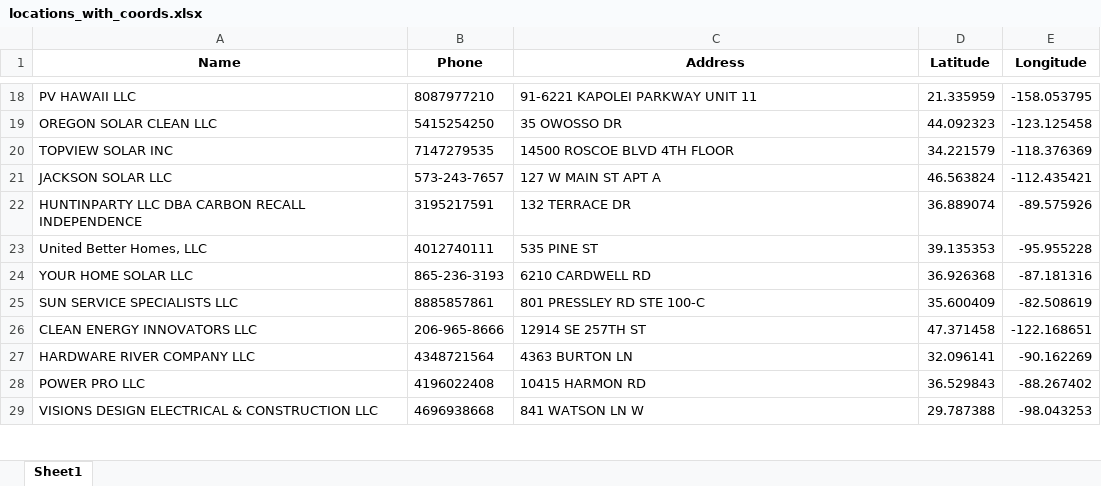
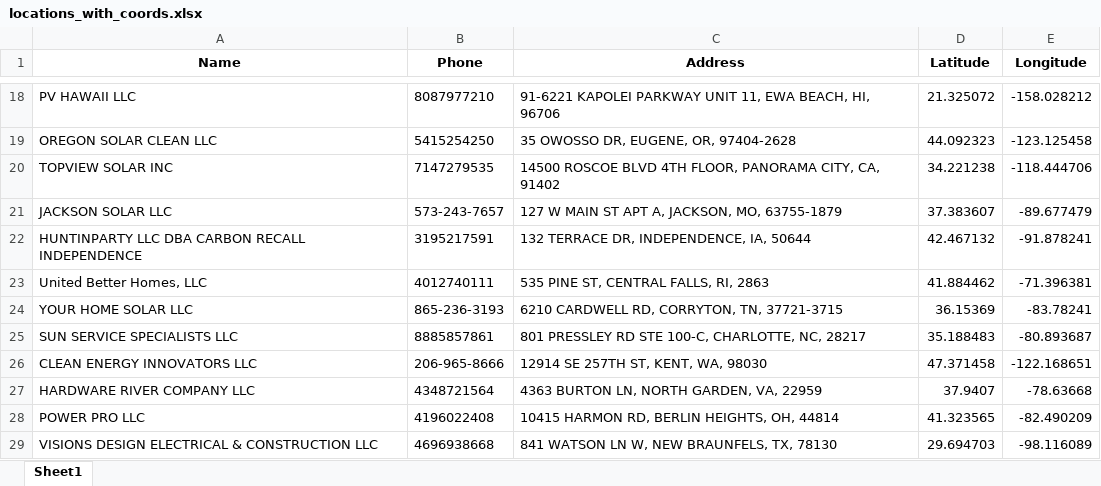
Before and after one commit to onuyonnu/closest-dealer-api, an Excel workbook: drive-time-locator/Backend/locations_with_coords.xlsx, sheet Sheet1, drawn as a sheet; only a part is shown, gaps mark what is left out; values as stored, in another font and other column widths than the file's, no borders; the diff covers the shown part only; the diff names each change by its address in the sheet, - before the commit and + after, or states it on an @@ line.

Commit message:
Fixed Address geocode excel conversion

```diff
--- a/drive-time-locator/Backend/locations_with_coords.xlsx (sheet Sheet1)
+++ b/drive-time-locator/Backend/locations_with_coords.xlsx (sheet Sheet1)
-C18 (Address): 91-6221 KAPOLEI PARKWAY UNIT 11
+C18 (Address): 91-6221 KAPOLEI PARKWAY UNIT 11, EWA BEACH, HI, 96706
-D18 (Latitude): 21.335959
+D18 (Latitude): 21.325072
-E18 (Longitude): -158.053795
+E18 (Longitude): -158.028212
-C19 (Address): 35 OWOSSO DR
+C19 (Address): 35 OWOSSO DR, EUGENE, OR, 97404-2628
-C20 (Address): 14500 ROSCOE BLVD 4TH FLOOR
+C20 (Address): 14500 ROSCOE BLVD 4TH FLOOR, PANORAMA CITY, CA, 91402
-D20 (Latitude): 34.221579
+D20 (Latitude): 34.221238
-E20 (Longitude): -118.376369
+E20 (Longitude): -118.444706
-C21 (Address): 127 W MAIN ST APT A
+C21 (Address): 127 W MAIN ST APT A, JACKSON, MO, 63755-1879
-D21 (Latitude): 46.563824
+D21 (Latitude): 37.383607
-E21 (Longitude): -112.435421
+E21 (Longitude): -89.677479
-C22 (Address): 132 TERRACE DR
+C22 (Address): 132 TERRACE DR, INDEPENDENCE, IA, 50644
-D22 (Latitude): 36.889074
+D22 (Latitude): 42.467132
-E22 (Longitude): -89.575926
+E22 (Longitude): -91.878241
-C23 (Address): 535 PINE ST
+C23 (Address): 535 PINE ST, CENTRAL FALLS, RI, 2863
-D23 (Latitude): 39.135353
+D23 (Latitude): 41.884462
-E23 (Longitude): -95.955228
+E23 (Longitude): -71.396381
-C24 (Address): 6210 CARDWELL RD
+C24 (Address): 6210 CARDWELL RD, CORRYTON, TN, 37721-3715
-D24 (Latitude): 36.926368
+D24 (Latitude): 36.15369
-E24 (Longitude): -87.181316
+E24 (Longitude): -83.78241
-C25 (Address): 801 PRESSLEY RD STE 100-C
+C25 (Address): 801 PRESSLEY RD STE 100-C, CHARLOTTE, NC, 28217
-D25 (Latitude): 35.600409
+D25 (Latitude): 35.188483
-E25 (Longitude): -82.508619
+E25 (Longitude): -80.893687
-C26 (Address): 12914 SE 257TH ST
+C26 (Address): 12914 SE 257TH ST, KENT, WA, 98030
-C27 (Address): 4363 BURTON LN
+C27 (Address): 4363 BURTON LN, NORTH GARDEN, VA, 22959
-D27 (Latitude): 32.096141
+D27 (Latitude): 37.9407
-E27 (Longitude): -90.162269
+E27 (Longitude): -78.63668
-C28 (Address): 10415 HARMON RD
+C28 (Address): 10415 HARMON RD, BERLIN HEIGHTS, OH, 44814
-D28 (Latitude): 36.529843
+D28 (Latitude): 41.323565
-E28 (Longitude): -88.267402
+E28 (Longitude): -82.490209
-C29 (Address): 841 WATSON LN W
+C29 (Address): 841 WATSON LN W, NEW BRAUNFELS, TX, 78130
-D29 (Latitude): 29.787388
+D29 (Latitude): 29.694703
-E29 (Longitude): -98.043253
+E29 (Longitude): -98.116089
```
Also changed, not shown: 54 edited cells elsewhere in this sheet, 1 other file.
